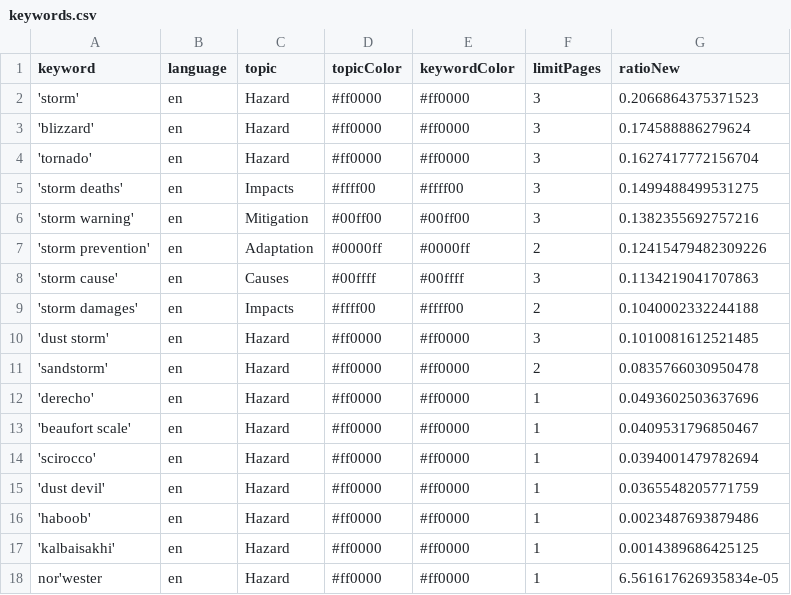
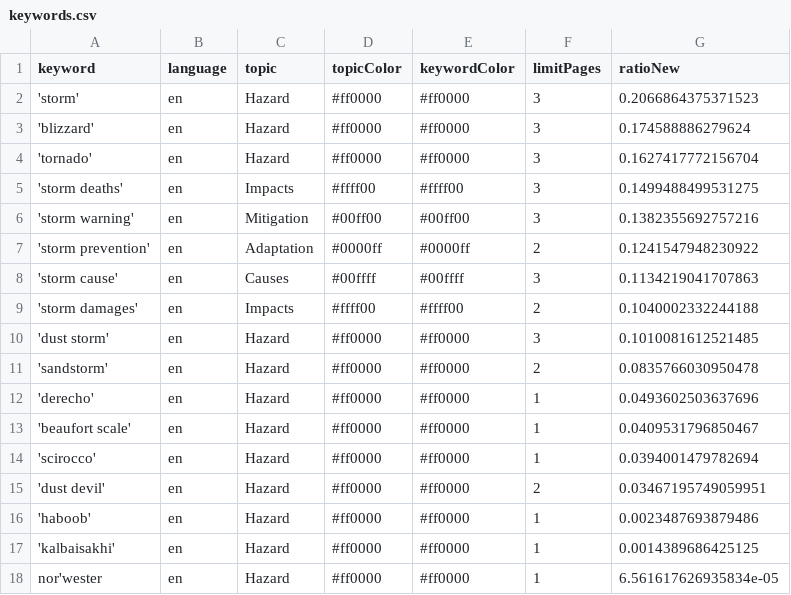
Before and after one commit to friedhumb-news/stormIsComing, a CSV file: keywords.csv, drawn as a sheet.

Commit message:
Commit from GitHub Actions (harvest:0.0)

```diff
--- a/keywords.csv
+++ b/keywords.csv
@@ -6,3 +6,3 @@ keyword,language,topic,topicColor,keywordColor,limitPages,ratioNew
 'storm warning',en,Mitigation,#00ff00,#00ff00,3,0.1382355692757216
-'storm prevention',en,Adaptation,#0000ff,#0000ff,2,0.12415479482309226
+'storm prevention',en,Adaptation,#0000ff,#0000ff,2,0.1241547948230922
 'storm cause',en,Causes,#00ffff,#00ffff,3,0.1134219041707863
@@ -14,3 +14,3 @@ keyword,language,topic,topicColor,keywordColor,limitPages,ratioNew
 'scirocco',en,Hazard,#ff0000,#ff0000,1,0.0394001479782694
-'dust devil',en,Hazard,#ff0000,#ff0000,1,0.0365548205771759
+'dust devil',en,Hazard,#ff0000,#ff0000,2,0.03467195749059951
 'haboob',en,Hazard,#ff0000,#ff0000,1,0.0023487693879486
```
